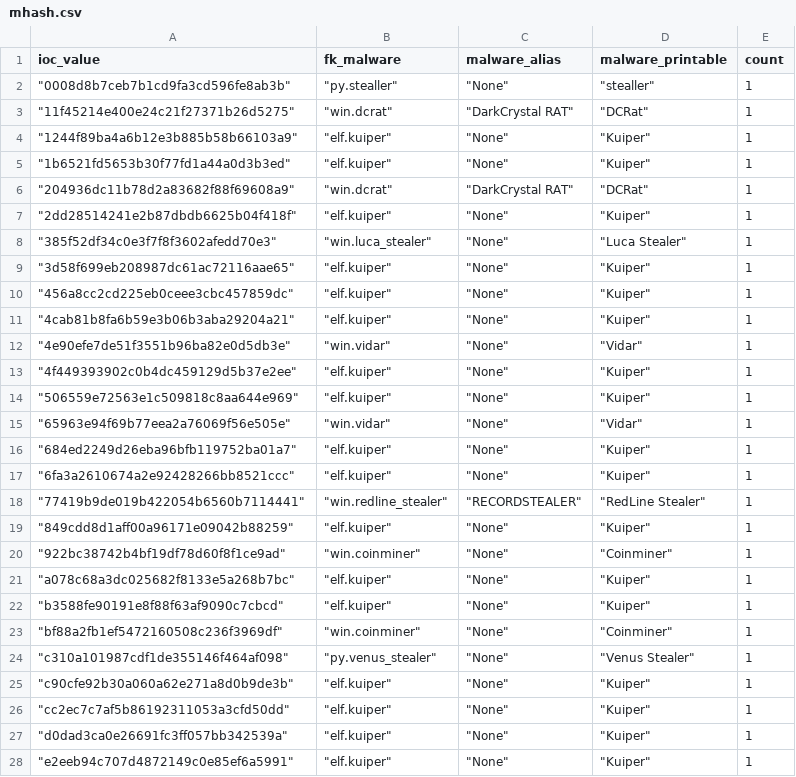
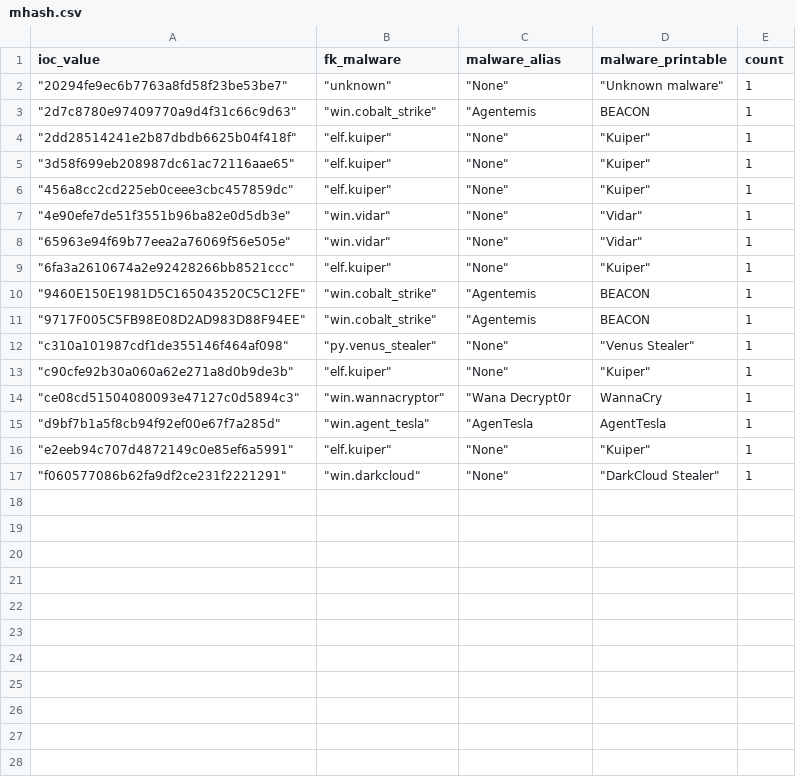
Before and after one commit to LunaMarginis/Intel-WatchTower, a CSV file: mhash.csv, drawn as a sheet; only a part is shown; the shorter side is filled out with more unchanged rows; removed rows and columns are numbered as before the commit, all else as after; the diff covers the shown part only; the diff names each change by its address in the sheet, - before the commit and + after, or states it on an @@ line.

```diff
--- a/mhash.csv
+++ b/mhash.csv
-row 2: "0008d8b7ceb7b1cd9fa3cd596fe8ab3b" | "py.stealler" | "None" | "stealler" | 1
-row 3: "11f45214e400e24c21f27371b26d5275" | "win.dcrat" | "DarkCrystal RAT" | "DCRat" | 1
-row 4: "1244f89ba4a6b12e3b885b58b66103a9" | "elf.kuiper" | "None" | "Kuiper" | 1
-row 5: "1b6521fd5653b30f77fd1a44a0d3b3ed" | "elf.kuiper" | "None" | "Kuiper" | 1
-row 6: "204936dc11b78d2a83682f88f69608a9" | "win.dcrat" | "DarkCrystal RAT" | "DCRat" | 1
+row 2: "20294fe9ec6b7763a8fd58f23be53be7" | "unknown" | "None" | "Unknown malware" | 1
+row 3: "2d7c8780e97409770a9d4f31c66c9d63" | "win.cobalt_strike" | "Agentemis | BEACON | 1
-row 8: "385f52df34c0e3f7f8f3602afedd70e3" | "win.luca_stealer" | "None" | "Luca Stealer" | 1
-row 11: "4cab81b8fa6b59e3b06b3aba29204a21" | "elf.kuiper" | "None" | "Kuiper" | 1
-row 13: "4f449393902c0b4dc459129d5b37e2ee" | "elf.kuiper" | "None" | "Kuiper" | 1
-row 14: "506559e72563e1c509818c8aa644e969" | "elf.kuiper" | "None" | "Kuiper" | 1
-row 16: "684ed2249d26eba96bfb119752ba01a7" | "elf.kuiper" | "None" | "Kuiper" | 1
-row 18: "77419b9de019b422054b6560b7114441" | "win.redline_stealer" | "RECORDSTEALER" | "RedLine Stealer" | 1
-row 19: "849cdd8d1aff00a96171e09042b88259" | "elf.kuiper" | "None" | "Kuiper" | 1
-row 20: "922bc38742b4bf19df78d60f8f1ce9ad" | "win.coinminer" | "None" | "Coinminer" | 1
-row 21: "a078c68a3dc025682f8133e5a268b7bc" | "elf.kuiper" | "None" | "Kuiper" | 1
-row 22: "b3588fe90191e8f88f63af9090c7cbcd" | "elf.kuiper" | "None" | "Kuiper" | 1
-row 23: "bf88a2fb1ef5472160508c236f3969df" | "win.coinminer" | "None" | "Coinminer" | 1
+row 10: "9460E150E1981D5C165043520C5C12FE" | "win.cobalt_strike" | "Agentemis | BEACON | 1
+row 11: "9717F005C5FB98E08D2AD983D88F94EE" | "win.cobalt_strike" | "Agentemis | BEACON | 1
-row 26: "cc2ec7c7af5b86192311053a3cfd50dd" | "elf.kuiper" | "None" | "Kuiper" | 1
-row 27: "d0dad3ca0e26691fc3ff057bb342539a" | "elf.kuiper" | "None" | "Kuiper" | 1
+row 14: "ce08cd51504080093e47127c0d5894c3" | "win.wannacryptor" | "Wana Decrypt0r | WannaCry | 1
+row 15: "d9bf7b1a5f8cb94f92ef00e67f7a285d" | "win.agent_tesla" | "AgenTesla | AgentTesla | 1
```
Also changed, not shown: 4 removed rows elsewhere in this file, 1 other file.
